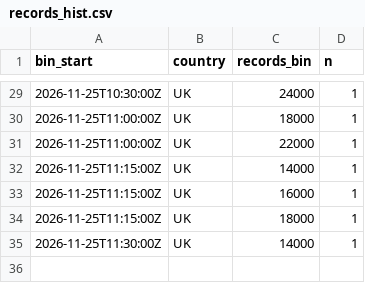
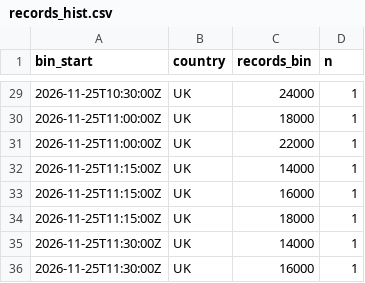
Before and after one commit to btrantruong/preferfeed-status, a CSV file: data/records_hist.csv, drawn as a sheet; only a part is shown, gaps mark what is left out.

```diff
--- a/data/records_hist.csv
+++ b/data/records_hist.csv
@@ -35 +35,2 @@ bin_start,country,records_bin,n
 2026-11-25T11:30:00Z,UK,14000,1
+2026-11-25T11:30:00Z,UK,16000,1
```
Also changed, not shown: data/active.csv, data/algo_calls.csv, 9 other files.
